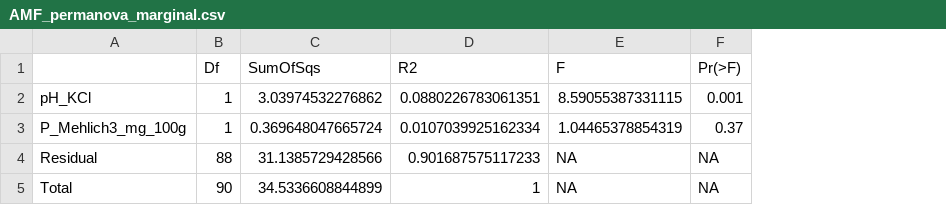
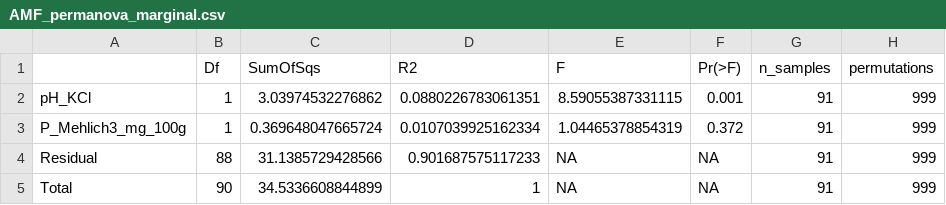
Before and after one commit to bo-maxwell-stevens/ecology-stats-tutorials, a CSV file: Outputs/PERMANOVA/AMF_permanova_marginal.csv, drawn as a sheet; the diff names each change by its address in the sheet, - before the commit and + after, or states it on an @@ line.

```diff
--- a/Outputs/PERMANOVA/AMF_permanova_marginal.csv
+++ b/Outputs/PERMANOVA/AMF_permanova_marginal.csv
+column G (n_samples), rows 2-5: all 91
+column H (permutations), rows 2-5: all 999
-F3 (Pr(>F)): 0.37
+F3 (Pr(>F)): 0.372
```
Also changed, not shown: Outputs/Functional_Groups/functional_group_relative_abundance.csv, Outputs/Functional_Groups/functional_group_spearman.csv, 51 other files.
